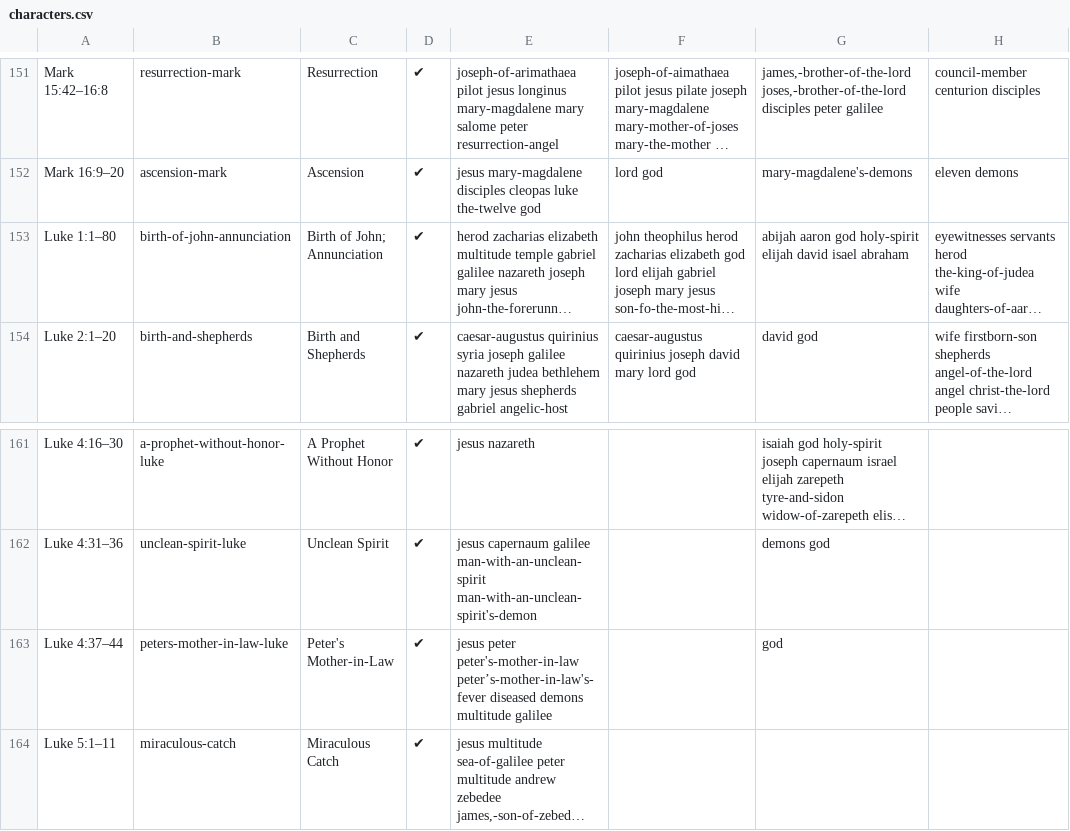
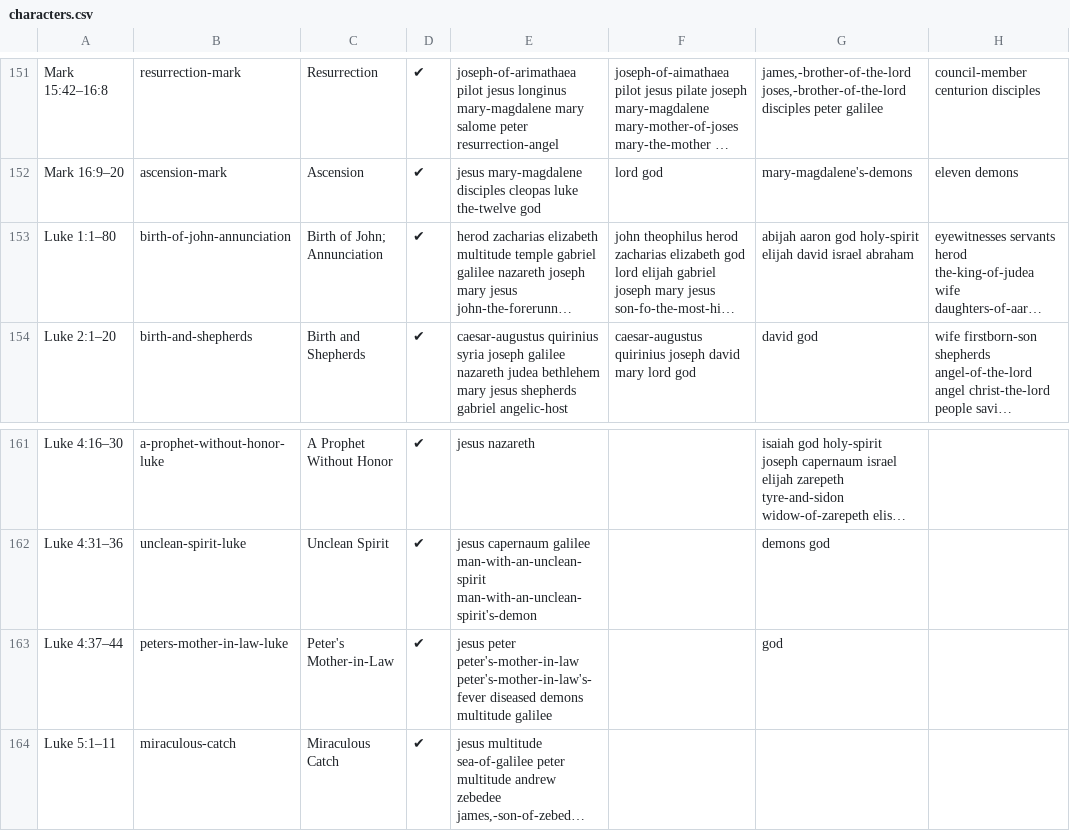
Before and after one commit to gospeldesk/www.gospeldesk.org, a CSV file: src/characters.csv, drawn as a sheet; only a part is shown, gaps mark what is left out; long unchanged cells end in …; the diff names each change by its address in the sheet, - before the commit and + after, or states it on an @@ line.

```diff
--- a/src/characters.csv
+++ b/src/characters.csv
-G153: …elijah david isael abraham
+G153: …elijah david israel abraham
-E163: …peter peter's-mother-in-law peter’s-mother-in-law's-fever diseased demons…
+E163: …peter peter's-mother-in-law peter's-mother-in-law's-fever diseased demons…
```
Also changed, not shown: 19 other files.
